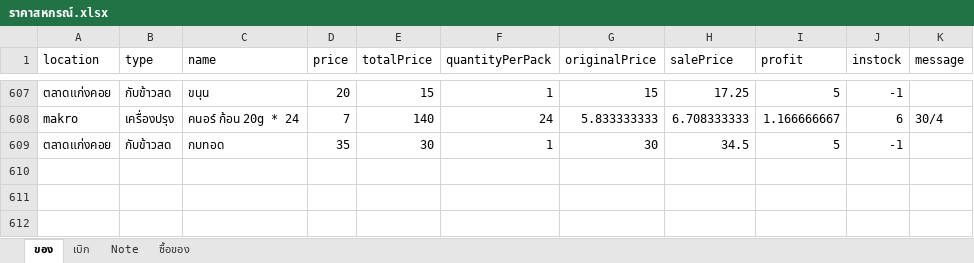
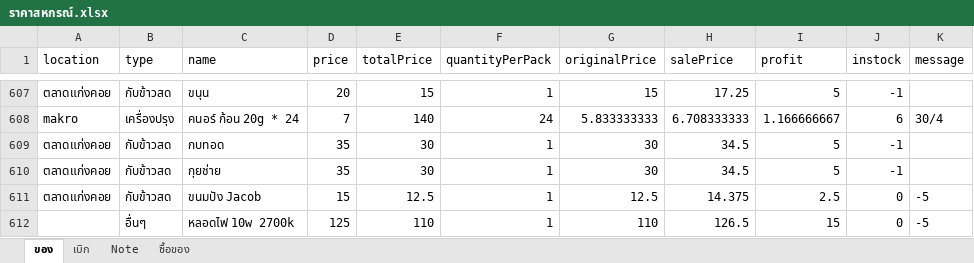
Before and after one commit to kki32/myCashier, an Excel workbook: Archive/ราคาสหกรณ์.xlsx, sheet ของ, drawn as a sheet; only a part is shown, gaps mark what is left out; values as stored, in another font and other column widths than the file's, no borders; the diff names each change by its address in the sheet, - before the commit and + after, or states it on an @@ line.

Commit message:
update data

```diff
--- a/Archive/ราคาสหกรณ์.xlsx (sheet ของ)
+++ b/Archive/ราคาสหกรณ์.xlsx (sheet ของ)
+row 610: ตลาดแก่งคอย | กับข้าวสด | กุยช่าย | 35 | 30 | 1 | 30 | 34.5 | 5 | -1
+row 611: ตลาดแก่งคอย | กับข้าวสด | ขนมปัง Jacob | 15 | 12.5 | 1 | 12.5 | 14.375 | 2.5 | 0 | -5
+row 612:  | อื่นๆ | หลอดไฟ 10w 2700k | 125 | 110 | 1 | 110 | 126.5 | 15 | 0 | -5
```
Also changed, not shown: 4 other files.
